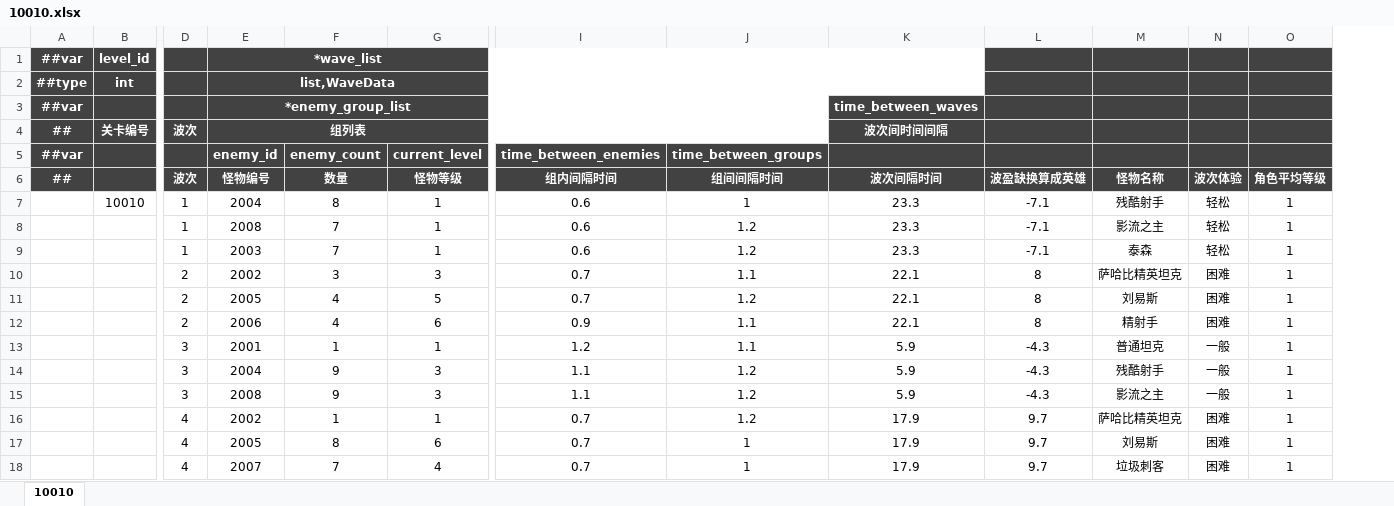
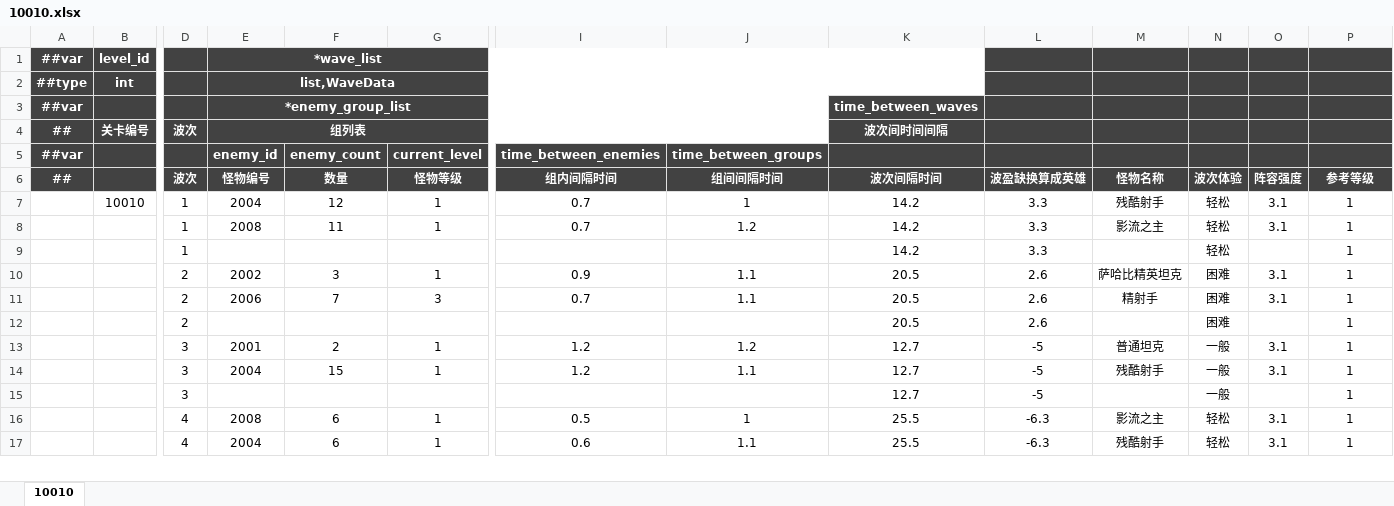
Before and after one commit to OmiGame/---TetrisBattle.MathTools---, an Excel workbook: 新数据生成/关卡表/10010.xlsx, sheet 10010, drawn as a sheet; only a part is shown, gaps mark what is left out; values as stored, in another font and other column widths than the file's, no borders; removed rows and columns are numbered as before the commit, all else as after; rows hold the shown columns only; the diff covers the shown part only; the diff names each change by its address in the sheet, - before the commit and + after, or states it on an @@ line.

```diff
--- a/新数据生成/关卡表/10010.xlsx (sheet 10010)
+++ b/新数据生成/关卡表/10010.xlsx (sheet 10010)
+column O (阵容强度), rows 7-8: 3.1 | 3.1; rows 10-11: 3.1 | 3.1; row 13: 3.1
-P6: 角色平均等级
+P6: 参考等级
-F7 (数量): 8
+F7 (数量): 12
-I7:I8 (组内间隔时间): 0.6
+I7:I8 (组内间隔时间): 0.7
-K7:K8 (波次间隔时间): 23.3
+K7:K8 (波次间隔时间): 14.2
-L7:L8 (波盈缺换算成英雄): -7.1
+L7:L8 (波盈缺换算成英雄): 3.3
-F8 (数量): 7
+F8 (数量): 11
-row 9:  |  | 1 | 2003 | 7 | 1 | 0.6 | 1.2 | 23.3 | -7.1 | 泰森 | 轻松 | 1
+row 9:  |  | 1 |  |  |  |  |  | 14.2 | 3.3 |  | 轻松 |  | 1
-G10 (怪物等级): 3
+G10 (怪物等级): 1
-I10 (组内间隔时间): 0.7
+I10 (组内间隔时间): 0.9
-K10 (波次间隔时间): 22.1
+K10 (波次间隔时间): 20.5
-L10 (波盈缺换算成英雄): 8
+L10 (波盈缺换算成英雄): 2.6
-row 11:  |  | 2 | 2005 | 4 | 5 | 0.7 | 1.2 | 22.1 | 8 | 刘易斯 | 困难 | 1
-F11 (数量): 4
+F11 (数量): 7
-G11 (怪物等级): 6
+G11 (怪物等级): 3
-I11 (组内间隔时间): 0.9
+I11 (组内间隔时间): 0.7
-K11 (波次间隔时间): 22.1
+K11 (波次间隔时间): 20.5
-L11 (波盈缺换算成英雄): 8
+L11 (波盈缺换算成英雄): 2.6
+row 12:  |  | 2 |  |  |  |  |  | 20.5 | 2.6 |  | 困难 |  | 1
-F13 (数量): 1
+F13 (数量): 2
-J13 (组间间隔时间): 1.1
+J13 (组间间隔时间): 1.2
-K13 (波次间隔时间): 5.9
+K13 (波次间隔时间): 12.7
-L13 (波盈缺换算成英雄): -4.3
+L13 (波盈缺换算成英雄): -5
-row 14:  |  | 3 | 2004 | 9 | 3 | 1.1 | 1.2 | 5.9 | -4.3 | 残酷射手 | 一般 | 1
-row 15:  |  | 3 | 2008 | 9 | 3 | 1.1 | 1.2 | 5.9 | -4.3 | 影流之主 | 一般 | 1
-row 16:  |  | 4 | 2002 | 1 | 1 | 0.7 | 1.2 | 17.9 | 9.7 | 萨哈比精英坦克 | 困难 | 1
-row 17:  |  | 4 | 2005 | 8 | 6 | 0.7 | 1 | 17.9 | 9.7 | 刘易斯 | 困难 | 1
-row 18:  |  | 4 | 2007 | 7 | 4 | 0.7 | 1 | 17.9 | 9.7 | 垃圾刺客 | 困难 | 1
+row 14:  |  | 3 | 2004 | 15 | 1 | 1.2 | 1.1 | 12.7 | -5 | 残酷射手 | 一般 | 3.1 | 1
+row 15:  |  | 3 |  |  |  |  |  | 12.7 | -5 |  | 一般 |  | 1
+row 16:  |  | 4 | 2008 | 6 | 1 | 0.5 | 1 | 25.5 | -6.3 | 影流之主 | 轻松 | 3.1 | 1
+row 17:  |  | 4 | 2004 | 6 | 1 | 0.6 | 1.1 | 25.5 | -6.3 | 残酷射手 | 轻松 | 3.1 | 1
```
Also changed, not shown: 37 added rows, 36 removed rows and 48 edited cells elsewhere in this sheet, 新数据生成/#关卡设计表_1导.xlsx, 新数据生成/关卡表/10020.xlsx, 23 other files.
